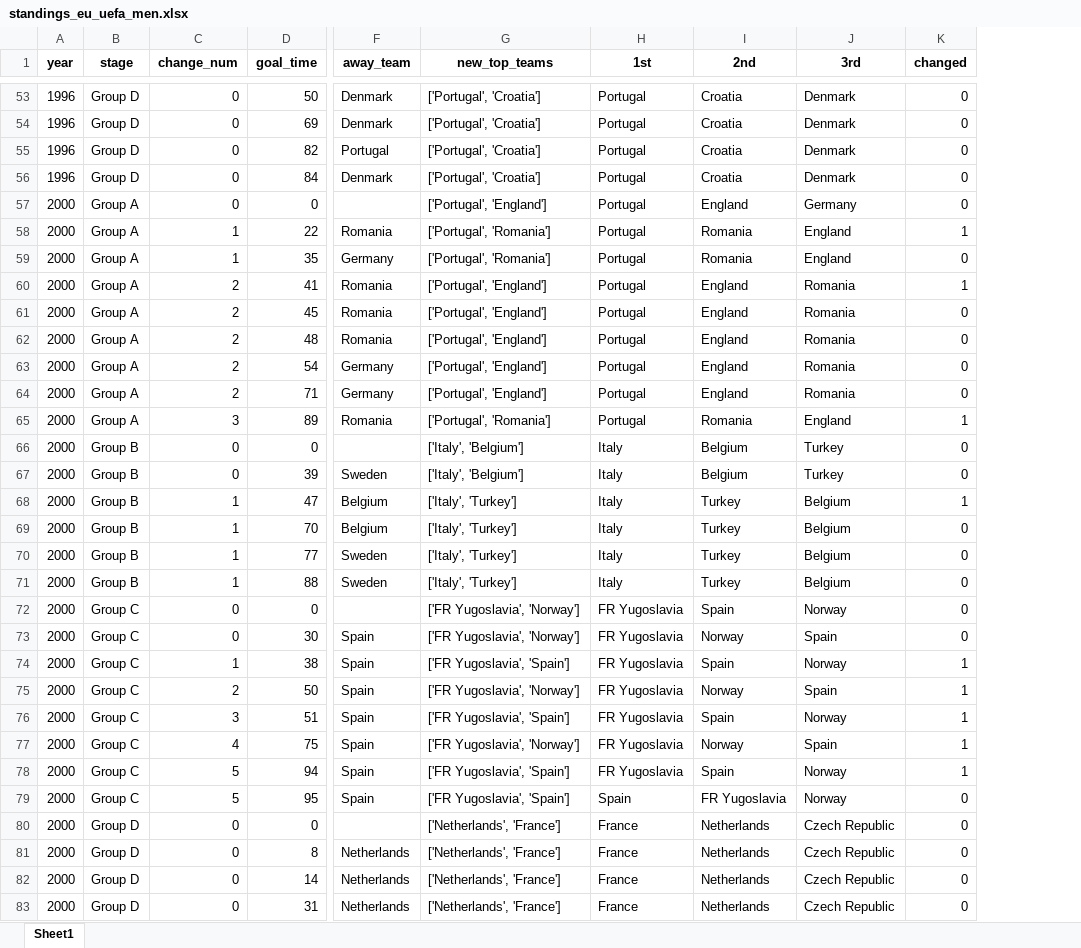
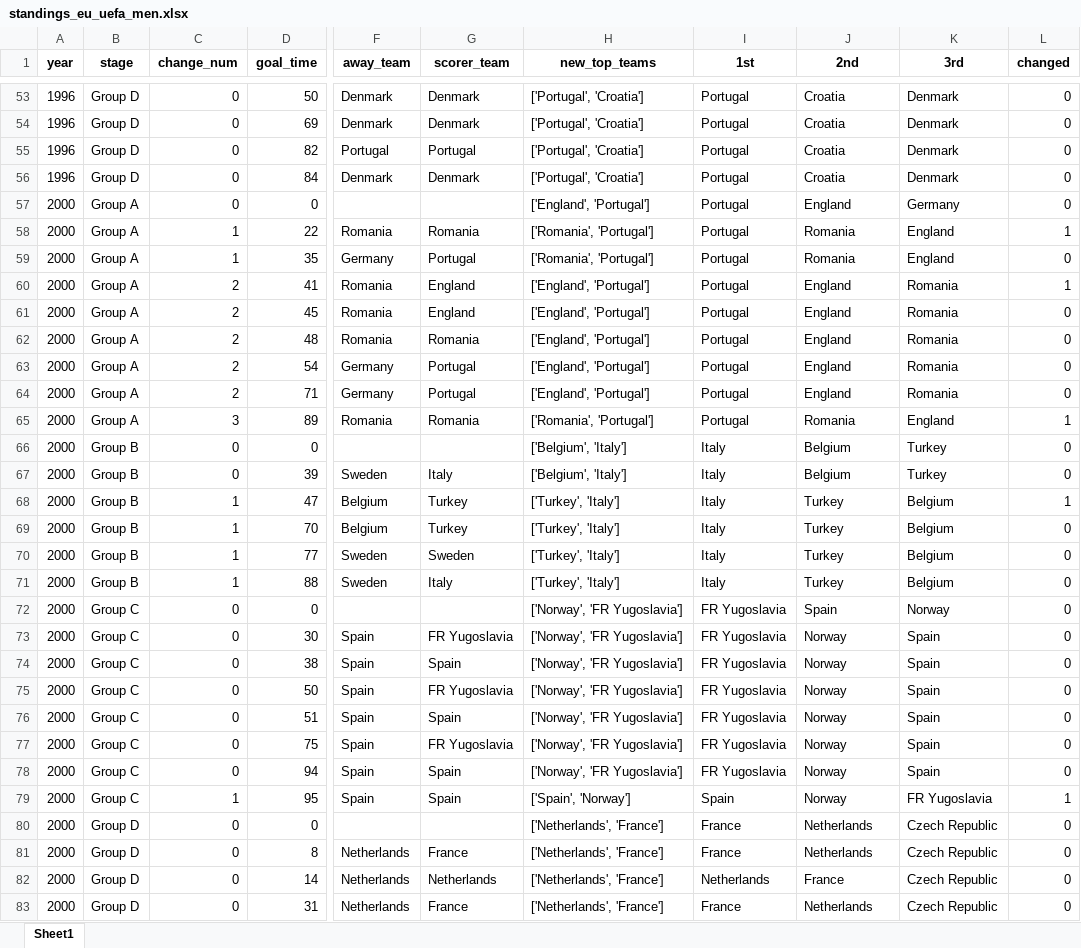
Before and after one commit to AEGDDI/tiebreak_wc, an Excel workbook: data/out/wiki/men/uefa/eu/standings_eu_uefa_men.xlsx, sheet Sheet1, drawn as a sheet; only a part is shown, gaps mark what is left out; values as stored, in another font and other column widths than the file's, no borders; addresses are those after the commit; the diff covers the shown part only; the diff names each change by its address in the sheet, - before the commit and + after, or states it on an @@ line.

```diff
--- a/data/out/wiki/men/uefa/eu/standings_eu_uefa_men.xlsx (sheet Sheet1)
+++ b/data/out/wiki/men/uefa/eu/standings_eu_uefa_men.xlsx (sheet Sheet1)
+column G (scorer_team), rows 53-83: Denmark | Denmark | Portugal | Denmark |  | Romania | Portugal | England | England | Romania | Portugal | Portugal | Romania |  | Italy | Turkey | Turkey | Sweden | Italy |  | FR Yugoslavia | Spain | FR Yugoslavia | Spain | FR Yugoslavia | Spain | Spain |  | France | Netherlands | France
-H57 (new_top_teams): ['Portugal', 'England']
+H57 (new_top_teams): ['England', 'Portugal']
-H58:H59 (new_top_teams): ['Portugal', 'Romania']
+H58:H59 (new_top_teams): ['Romania', 'Portugal']
-H60:H64 (new_top_teams): ['Portugal', 'England']
+H60:H64 (new_top_teams): ['England', 'Portugal']
-H65 (new_top_teams): ['Portugal', 'Romania']
+H65 (new_top_teams): ['Romania', 'Portugal']
-H66:H67 (new_top_teams): ['Italy', 'Belgium']
+H66:H67 (new_top_teams): ['Belgium', 'Italy']
-H68:H71 (new_top_teams): ['Italy', 'Turkey']
+H68:H71 (new_top_teams): ['Turkey', 'Italy']
-H72:H73 (new_top_teams): ['FR Yugoslavia', 'Norway']
+H72:H73 (new_top_teams): ['Norway', 'FR Yugoslavia']
-C74 (change_num): 1
+C74 (change_num): 0
-H74 (new_top_teams): ['FR Yugoslavia', 'Spain']
+H74 (new_top_teams): ['Norway', 'FR Yugoslavia']
-J74 (2nd): Spain
+J74 (2nd): Norway
-K74 (3rd): Norway
+K74 (3rd): Spain
-L74:L78 (changed): 1
+L74:L78 (changed): 0
-C75 (change_num): 2
+C75 (change_num): 0
-H75 (new_top_teams): ['FR Yugoslavia', 'Norway']
+H75 (new_top_teams): ['Norway', 'FR Yugoslavia']
-C76 (change_num): 3
+C76 (change_num): 0
-H76 (new_top_teams): ['FR Yugoslavia', 'Spain']
+H76 (new_top_teams): ['Norway', 'FR Yugoslavia']
-J76 (2nd): Spain
+J76 (2nd): Norway
-K76 (3rd): Norway
+K76 (3rd): Spain
-C77 (change_num): 4
+C77 (change_num): 0
-H77 (new_top_teams): ['FR Yugoslavia', 'Norway']
+H77 (new_top_teams): ['Norway', 'FR Yugoslavia']
-C78 (change_num): 5
+C78 (change_num): 0
-H78 (new_top_teams): ['FR Yugoslavia', 'Spain']
+H78 (new_top_teams): ['Norway', 'FR Yugoslavia']
-J78 (2nd): Spain
+J78 (2nd): Norway
-K78 (3rd): Norway
+K78 (3rd): Spain
-C79 (change_num): 5
+C79 (change_num): 1
-H79 (new_top_teams): ['FR Yugoslavia', 'Spain']
+H79 (new_top_teams): ['Spain', 'Norway']
-J79 (2nd): FR Yugoslavia
+J79 (2nd): Norway
-K79 (3rd): Norway
+K79 (3rd): FR Yugoslavia
-L79 (changed): 0
+L79 (changed): 1
-I82 (1st): France
+I82 (1st): Netherlands
-J82 (2nd): Netherlands
+J82 (2nd): France
```
Also changed, not shown: 232 edited cells elsewhere in this sheet, data/out/wiki/men/fifa/eu/tb_eu_fifa_men.xlsx, data/out/wiki/men/uefa/eu/active_suspense_eu.xlsx, 6 other files.
